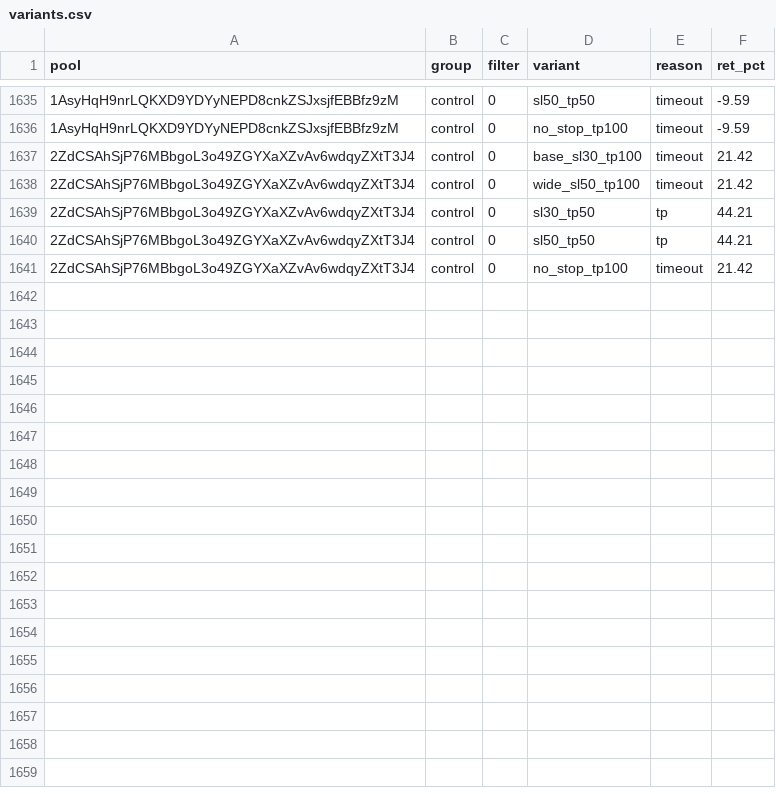
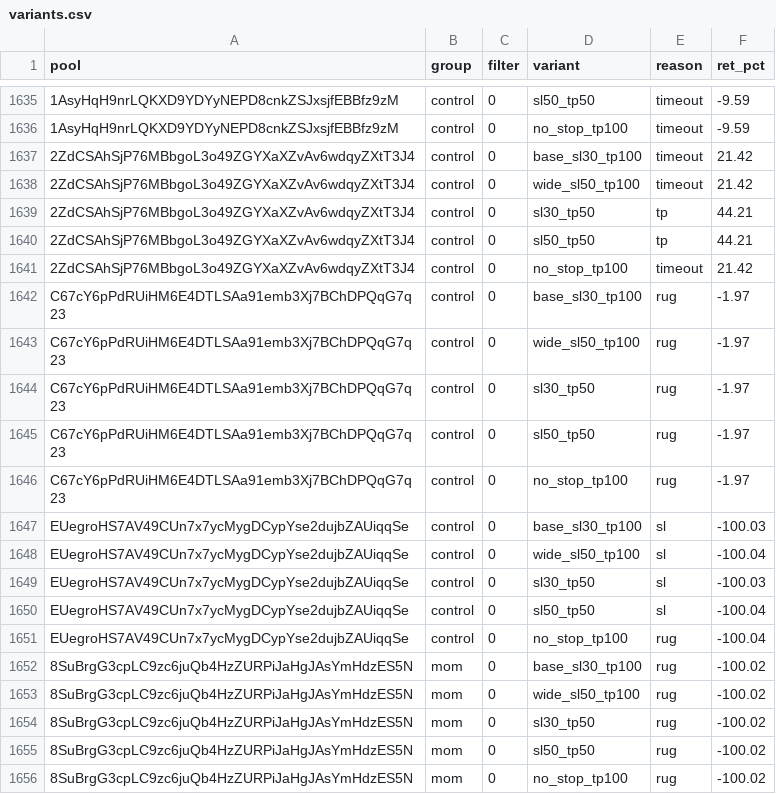
Before and after one commit to twangy2157/paper-trader-sim., a CSV file: paper_data/variants.csv, drawn as a sheet; only a part is shown, gaps mark what is left out; the diff names each change by its address in the sheet, - before the commit and + after, or states it on an @@ line.

```diff
--- a/paper_data/variants.csv
+++ b/paper_data/variants.csv
+row 1642: C67cY6pPdRUiHM6E4DTLSAa91emb3Xj7BChDPQqG7q23 | control | 0 | base_sl30_tp100 | rug | -1.97
+row 1643: C67cY6pPdRUiHM6E4DTLSAa91emb3Xj7BChDPQqG7q23 | control | 0 | wide_sl50_tp100 | rug | -1.97
+row 1644: C67cY6pPdRUiHM6E4DTLSAa91emb3Xj7BChDPQqG7q23 | control | 0 | sl30_tp50 | rug | -1.97
+row 1645: C67cY6pPdRUiHM6E4DTLSAa91emb3Xj7BChDPQqG7q23 | control | 0 | sl50_tp50 | rug | -1.97
+row 1646: C67cY6pPdRUiHM6E4DTLSAa91emb3Xj7BChDPQqG7q23 | control | 0 | no_stop_tp100 | rug | -1.97
+row 1647: EUegroHS7AV49CUn7x7ycMygDCypYse2dujbZAUiqqSe | control | 0 | base_sl30_tp100 | sl | -100.03
+row 1648: EUegroHS7AV49CUn7x7ycMygDCypYse2dujbZAUiqqSe | control | 0 | wide_sl50_tp100 | sl | -100.04
+row 1649: EUegroHS7AV49CUn7x7ycMygDCypYse2dujbZAUiqqSe | control | 0 | sl30_tp50 | sl | -100.03
+row 1650: EUegroHS7AV49CUn7x7ycMygDCypYse2dujbZAUiqqSe | control | 0 | sl50_tp50 | sl | -100.04
+row 1651: EUegroHS7AV49CUn7x7ycMygDCypYse2dujbZAUiqqSe | control | 0 | no_stop_tp100 | rug | -100.04
+row 1652: 8SuBrgG3cpLC9zc6juQb4HzZURPiJaHgJAsYmHdzES5N | mom | 0 | base_sl30_tp100 | rug | -100.02
+row 1653: 8SuBrgG3cpLC9zc6juQb4HzZURPiJaHgJAsYmHdzES5N | mom | 0 | wide_sl50_tp100 | rug | -100.02
+row 1654: 8SuBrgG3cpLC9zc6juQb4HzZURPiJaHgJAsYmHdzES5N | mom | 0 | sl30_tp50 | rug | -100.02
+row 1655: 8SuBrgG3cpLC9zc6juQb4HzZURPiJaHgJAsYmHdzES5N | mom | 0 | sl50_tp50 | rug | -100.02
+row 1656: 8SuBrgG3cpLC9zc6juQb4HzZURPiJaHgJAsYmHdzES5N | mom | 0 | no_stop_tp100 | rug | -100.02
```
Also changed, not shown: paper_data/ledger.csv, 3 other files.
